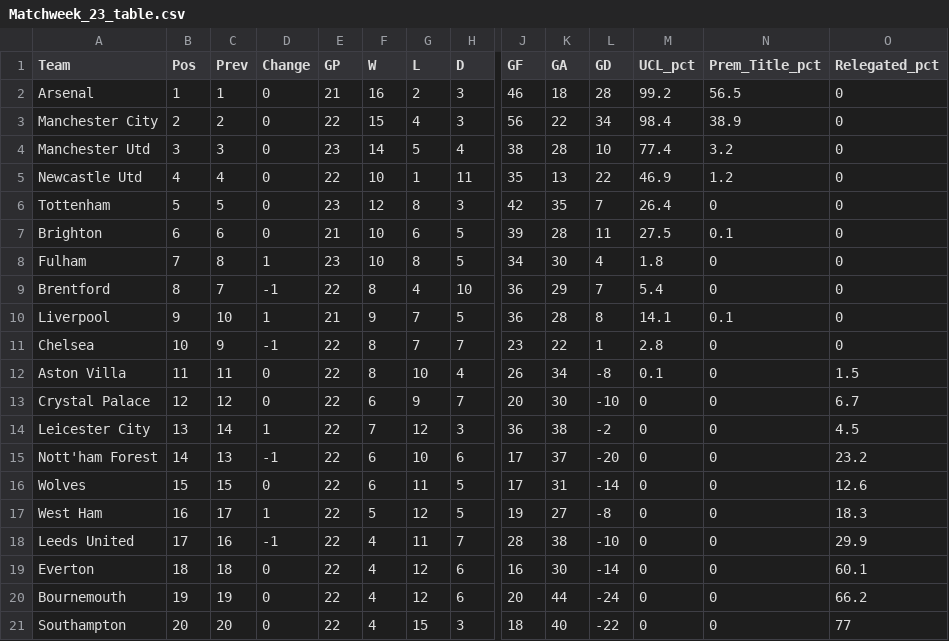
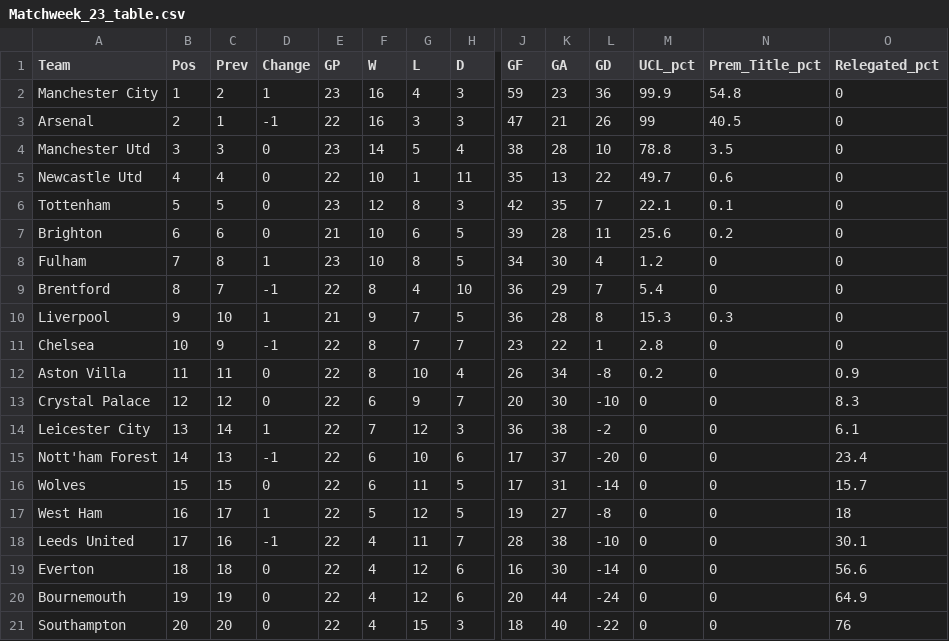
Before and after one commit to weaversd/EPL_2022_2023, a CSV file: current_table_output/Matchweek_23_table.csv, drawn as a sheet; only a part is shown, gaps mark what is left out; removed rows and columns are numbered as before the commit, all else as after; rows hold the shown columns only; the diff names each change by its address in the sheet, - before the commit and + after, or states it on an @@ line.

```diff
--- a/current_table_output/Matchweek_23_table.csv
+++ b/current_table_output/Matchweek_23_table.csv
+row 2: Manchester City | 1 | 2 | 1 | 23 | 16 | 4 | 3 | 59 | 23 | 36 | 99.9 | 54.8 | 0
-B3 (Pos): 1
+B3 (Pos): 2
-D3 (Change): 0
+D3 (Change): -1
-E3 (GP): 21
+E3 (GP): 22
-G3 (L): 2
+G3 (L): 3
-J3 (GF): 46
+J3 (GF): 47
-K3 (GA): 18
+K3 (GA): 21
-L3 (GD): 28
+L3 (GD): 26
-M3 (UCL_pct): 99.2
+M3 (UCL_pct): 99
-N3 (Prem_Title_pct): 56.5
+N3 (Prem_Title_pct): 40.5
-row 3: Manchester City | 2 | 2 | 0 | 22 | 15 | 4 | 3 | 56 | 22 | 34 | 98.4 | 38.9 | 0
-M4 (UCL_pct): 77.4
+M4 (UCL_pct): 78.8
-N4 (Prem_Title_pct): 3.2
+N4 (Prem_Title_pct): 3.5
-M5 (UCL_pct): 46.9
+M5 (UCL_pct): 49.7
-N5 (Prem_Title_pct): 1.2
+N5 (Prem_Title_pct): 0.6
-M6 (UCL_pct): 26.4
+M6 (UCL_pct): 22.1
-N6 (Prem_Title_pct): 0
+N6 (Prem_Title_pct): 0.1
-M7 (UCL_pct): 27.5
+M7 (UCL_pct): 25.6
-N7 (Prem_Title_pct): 0.1
+N7 (Prem_Title_pct): 0.2
-M8 (UCL_pct): 1.8
+M8 (UCL_pct): 1.2
-M10 (UCL_pct): 14.1
+M10 (UCL_pct): 15.3
-N10 (Prem_Title_pct): 0.1
+N10 (Prem_Title_pct): 0.3
-M12 (UCL_pct): 0.1
+M12 (UCL_pct): 0.2
-O12 (Relegated_pct): 1.5
+O12 (Relegated_pct): 0.9
-O13 (Relegated_pct): 6.7
+O13 (Relegated_pct): 8.3
-O14 (Relegated_pct): 4.5
+O14 (Relegated_pct): 6.1
-O15 (Relegated_pct): 23.2
+O15 (Relegated_pct): 23.4
-O16 (Relegated_pct): 12.6
+O16 (Relegated_pct): 15.7
-O17 (Relegated_pct): 18.3
+O17 (Relegated_pct): 18
-O18 (Relegated_pct): 29.9
+O18 (Relegated_pct): 30.1
-O19 (Relegated_pct): 60.1
+O19 (Relegated_pct): 56.6
-O20 (Relegated_pct): 66.2
+O20 (Relegated_pct): 64.9
-O21 (Relegated_pct): 77
+O21 (Relegated_pct): 76
```
Also changed, not shown: SPI_tables/Matchweek_23_SPI.csv, 34 other files.
